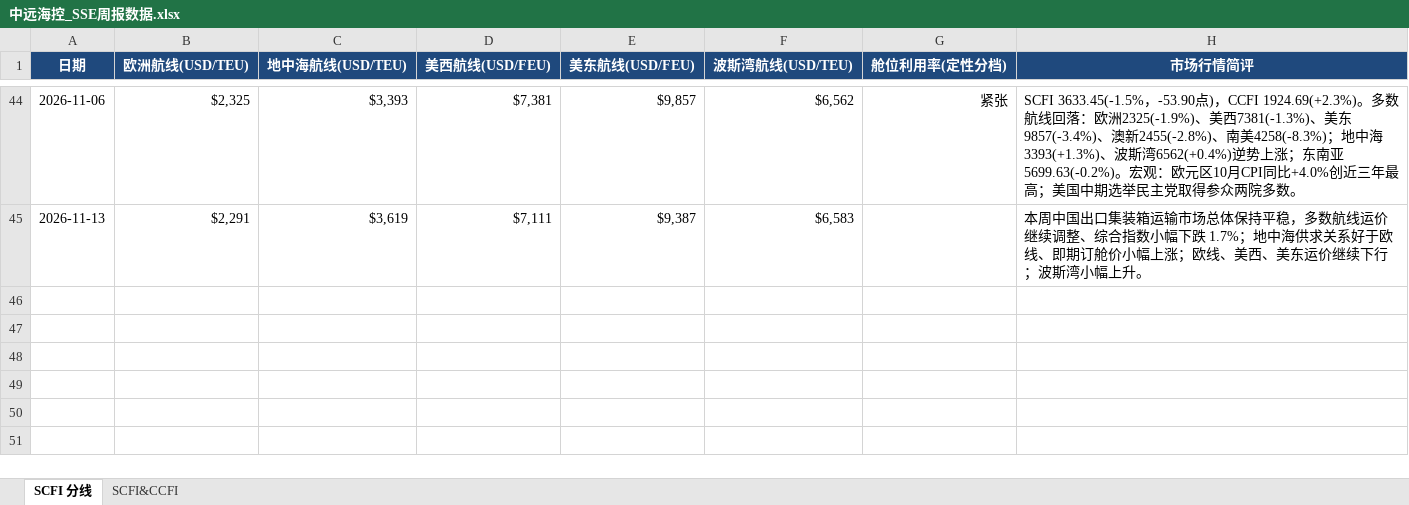
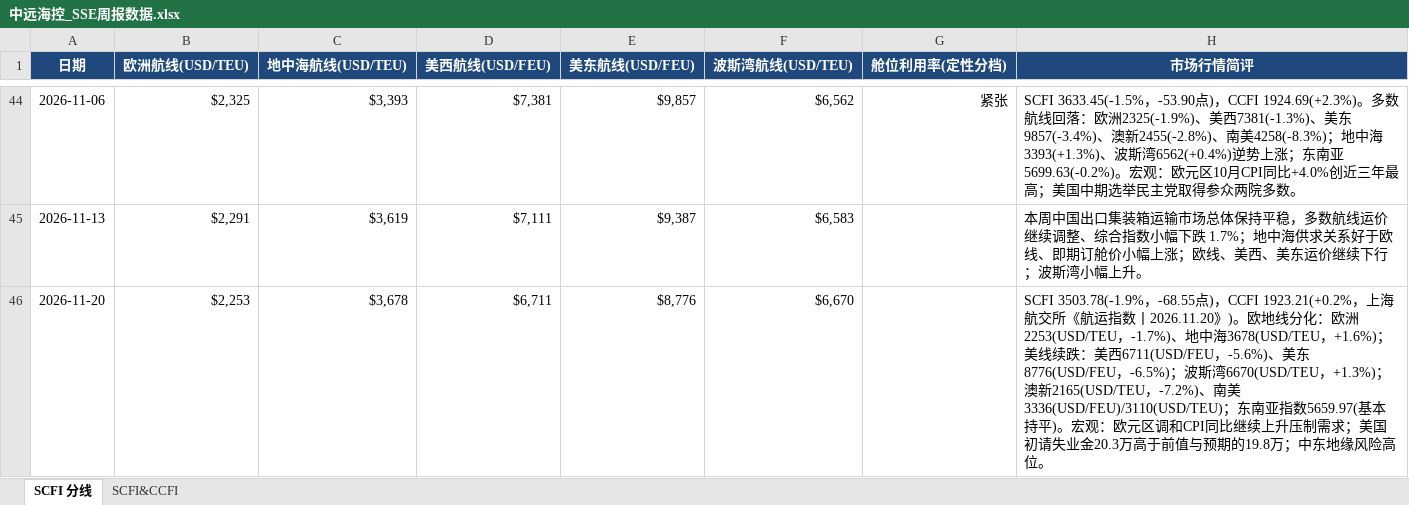
Before and after one commit to Kelvin-Liu1982/PersonalStock, an Excel workbook: cosco-shipping/数据源/中远海控_SSE周报数据.xlsx, sheet SCFI 分线, drawn as a sheet; only a part is shown, gaps mark what is left out; values as stored, in another font and other column widths than the file's, no borders; the diff names each change by its address in the sheet, - before the commit and + after, or states it on an @@ line.

```diff
--- a/cosco-shipping/数据源/中远海控_SSE周报数据.xlsx (sheet SCFI 分线)
+++ b/cosco-shipping/数据源/中远海控_SSE周报数据.xlsx (sheet SCFI 分线)
+row 46: 2026-11-20 | $2,253 | $3,678 | $6,711 | $8,776 | $6,670 |  | SCFI 3503.78(-1.9%，-68.55点)，CCFI 1923.21(+0.2%，上海航交所《航运指数丨2026.11.20》)。欧地线分化：欧洲2253(USD/TEU，-1.7%)、地中海3678(USD/TEU，+1.6%)；美线续跌：美西6711(USD/FEU，-5.6%)、美东8776(USD/FEU，-6.5%)；波斯湾6670(USD/TEU，+1.3%)；澳新2165(USD/TEU，-7.2%)、南美3336(USD/FEU)/3110(USD/TEU)；东南亚指数5659.97(基本持平)。宏观：欧元区调和CPI同比继续上升压制需求；美国初请失业金20.3万高于前值与预期的19.8万；中东地缘风险高位。
```
Also changed, not shown: sheet SCFI&CCFI, china-coal/数据源/中煤能源_资源储备.xlsx, cosco-shipping/数据源/中远海控_Alphaliner周报数据.xlsx, 12 other files.
